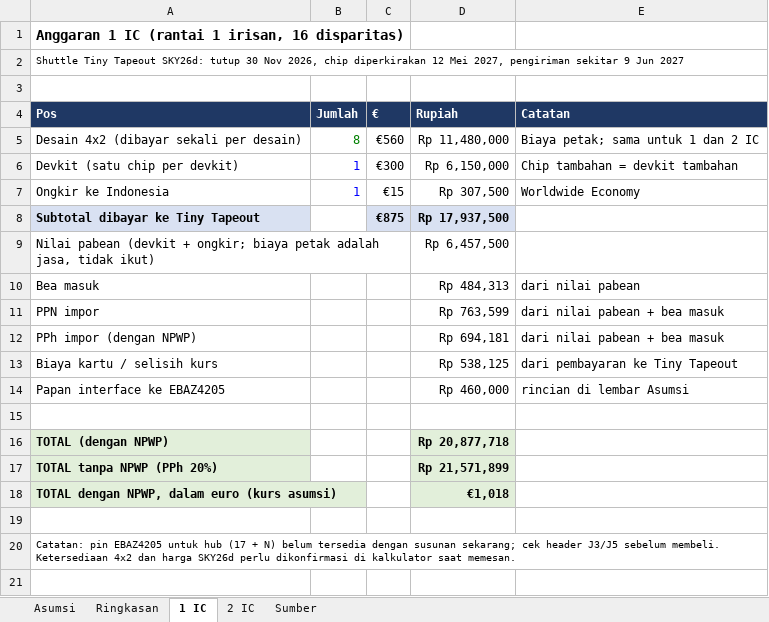
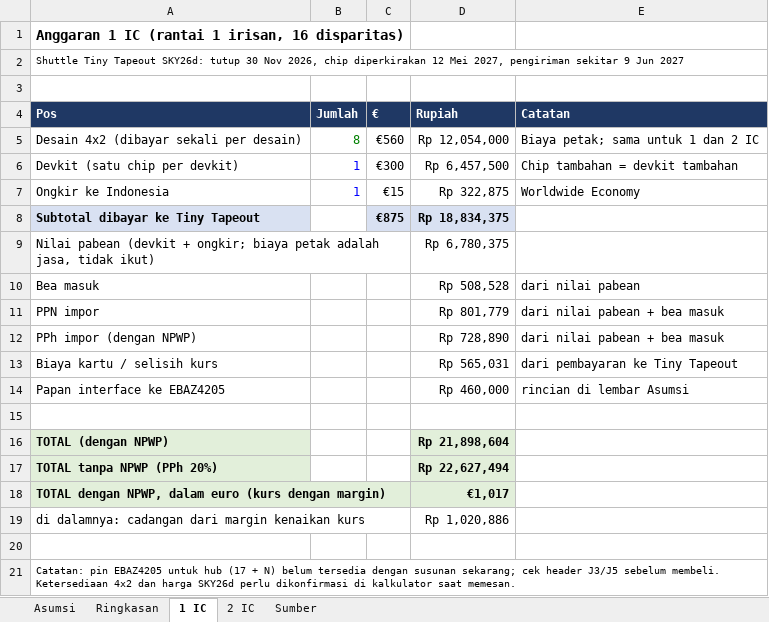
Before and after one commit to NaufalDhaffa/stereo_cam_fpga, an Excel workbook: docs/anggaran_tapeout.xlsx, sheet 1 IC, drawn as a sheet; values as stored, in another font and other column widths than the file's, no borders; removed rows and columns are numbered as before the commit, all else as after; the diff names each change by its address in the sheet, - before the commit and + after, or states it on an @@ line.

Commit message:
Tapeout budget: 5% margin for a rise of the exchange rate

```diff
--- a/docs/anggaran_tapeout.xlsx (sheet 1 IC)
+++ b/docs/anggaran_tapeout.xlsx (sheet 1 IC)
-D5 (Rupiah): Rp 11,480,000
+D5 (Rupiah): Rp 12,054,000
-D6 (Rupiah): Rp 6,150,000
+D6 (Rupiah): Rp 6,457,500
-D7 (Rupiah): Rp 307,500
+D7 (Rupiah): Rp 322,875
-D8 (Rupiah): Rp 17,937,500
+D8 (Rupiah): Rp 18,834,375
-D9 (Rupiah): Rp 6,457,500
+D9 (Rupiah): Rp 6,780,375
-D10 (Rupiah): Rp 484,313
+D10 (Rupiah): Rp 508,528
-D11 (Rupiah): Rp 763,599
+D11 (Rupiah): Rp 801,779
-D12 (Rupiah): Rp 694,181
+D12 (Rupiah): Rp 728,890
-D13 (Rupiah): Rp 538,125
+D13 (Rupiah): Rp 565,031
-D16 (Rupiah): Rp 20,877,718
+D16 (Rupiah): Rp 21,898,604
-D17 (Rupiah): Rp 21,571,899
+D17 (Rupiah): Rp 22,627,494
-row 18: TOTAL dengan NPWP, dalam euro (kurs asumsi) |  |  | €1,018
+row 18: TOTAL dengan NPWP, dalam euro (kurs dengan margin) |  |  | €1,017
+row 19: di dalamnya: cadangan dari margin kenaikan kurs |  |  | Rp 1,020,886
```
Also changed, not shown: sheet Ringkasan, sheet 2 IC, sheet Asumsi, formulas that keep their value, 1 other file.
